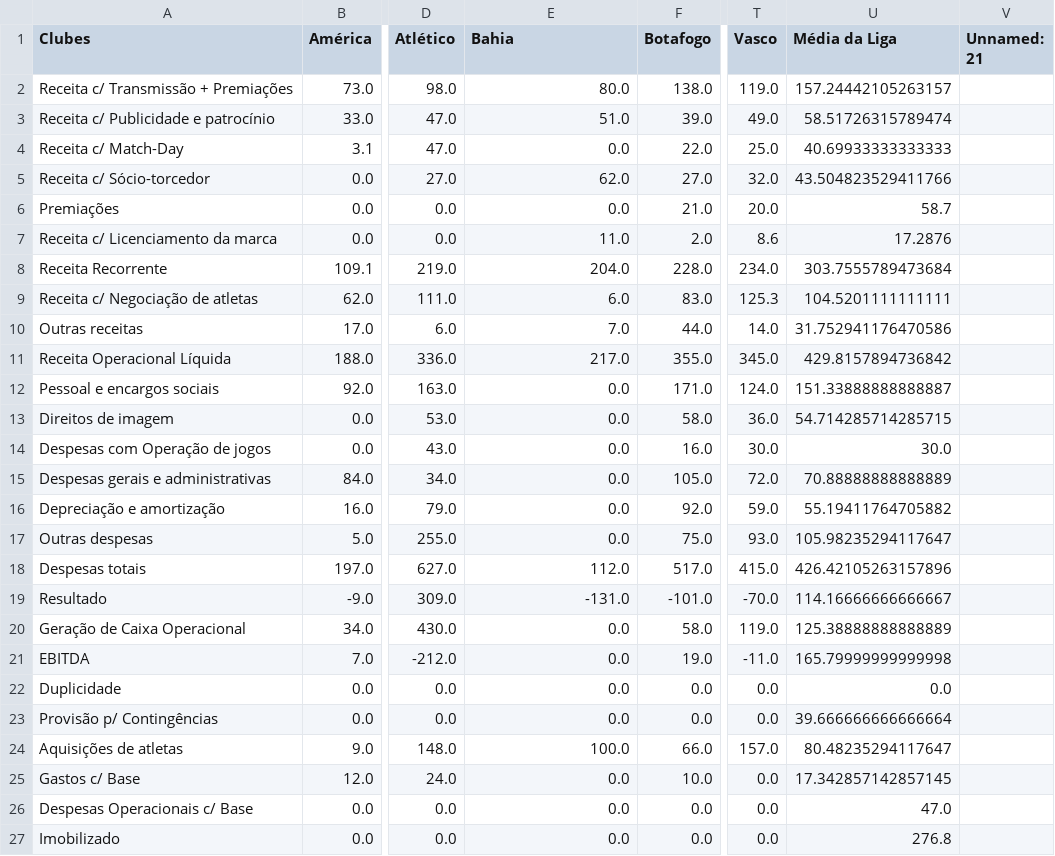
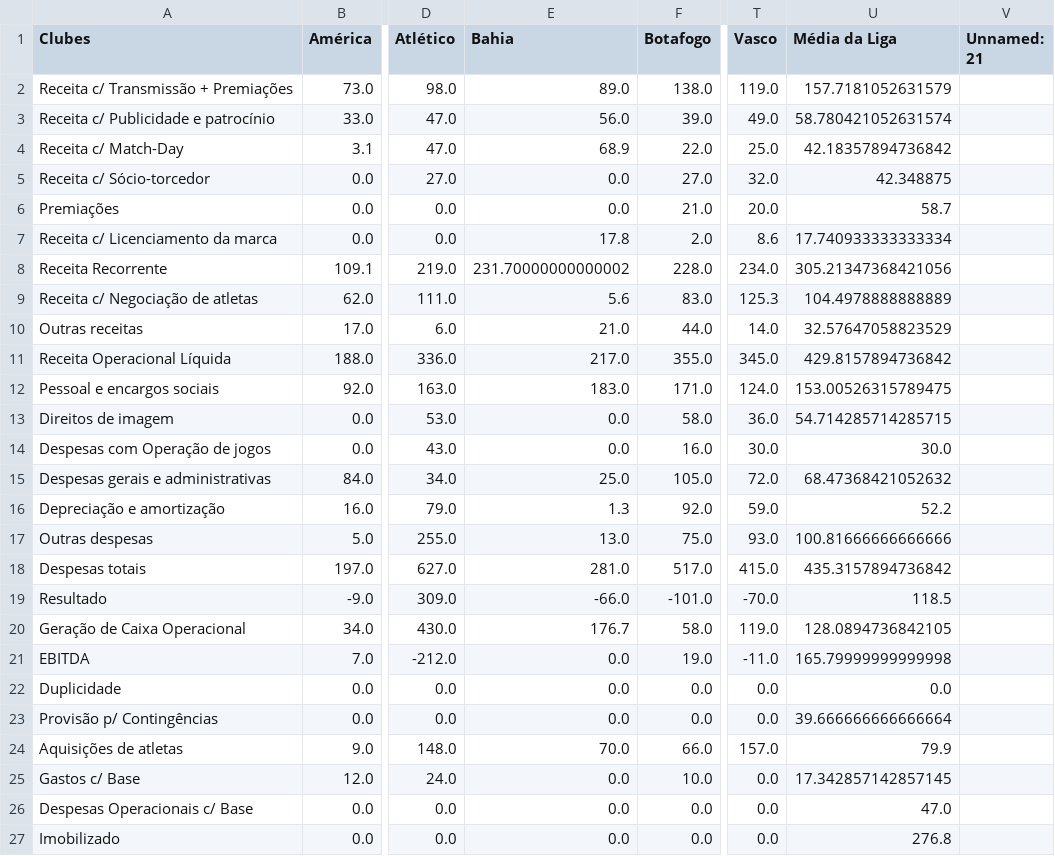
Before and after one commit to JAmerico1898/Financials, a CSV file: índices.csv, drawn as a sheet; only a part is shown, gaps mark what is left out; the diff covers the shown part only; the diff names each change by its address in the sheet, - before the commit and + after, or states it on an @@ line.

```diff
--- a/índices.csv
+++ b/índices.csv
-E2 (Bahia): 80.0
+E2 (Bahia): 89.0
-U2 (Média da Liga): 157.24442105263157
+U2 (Média da Liga): 157.7181052631579
-E3 (Bahia): 51.0
+E3 (Bahia): 56.0
-U3 (Média da Liga): 58.51726315789474
+U3 (Média da Liga): 58.780421052631574
-E4 (Bahia): 0.0
+E4 (Bahia): 68.9
-U4 (Média da Liga): 40.69933333333333
+U4 (Média da Liga): 42.18357894736842
-E5 (Bahia): 62.0
+E5 (Bahia): 0.0
-U5 (Média da Liga): 43.504823529411766
+U5 (Média da Liga): 42.348875
-E7 (Bahia): 11.0
+E7 (Bahia): 17.8
-U7 (Média da Liga): 17.2876
+U7 (Média da Liga): 17.740933333333334
-E8 (Bahia): 204.0
+E8 (Bahia): 231.70000000000002
-U8 (Média da Liga): 303.7555789473684
+U8 (Média da Liga): 305.21347368421056
-E9 (Bahia): 6.0
+E9 (Bahia): 5.6
-U9 (Média da Liga): 104.5201111111111
+U9 (Média da Liga): 104.4978888888889
-E10 (Bahia): 7.0
+E10 (Bahia): 21.0
-U10 (Média da Liga): 31.752941176470586
+U10 (Média da Liga): 32.57647058823529
-E12 (Bahia): 0.0
+E12 (Bahia): 183.0
-U12 (Média da Liga): 151.33888888888887
+U12 (Média da Liga): 153.00526315789475
-E15 (Bahia): 0.0
+E15 (Bahia): 25.0
-U15 (Média da Liga): 70.88888888888889
+U15 (Média da Liga): 68.47368421052632
-E16 (Bahia): 0.0
+E16 (Bahia): 1.3
-U16 (Média da Liga): 55.19411764705882
+U16 (Média da Liga): 52.2
-E17 (Bahia): 0.0
+E17 (Bahia): 13.0
-U17 (Média da Liga): 105.98235294117647
+U17 (Média da Liga): 100.81666666666666
-E18 (Bahia): 112.0
+E18 (Bahia): 281.0
-U18 (Média da Liga): 426.42105263157896
+U18 (Média da Liga): 435.3157894736842
-E19 (Bahia): -131.0
+E19 (Bahia): -66.0
-U19 (Média da Liga): 114.16666666666667
+U19 (Média da Liga): 118.5
-E20 (Bahia): 0.0
+E20 (Bahia): 176.7
-U20 (Média da Liga): 125.38888888888889
+U20 (Média da Liga): 128.0894736842105
-E24 (Bahia): 100.0
+E24 (Bahia): 70.0
-U24 (Média da Liga): 80.48235294117647
+U24 (Média da Liga): 79.9
```
Also changed, not shown: 20 edited cells elsewhere in this file, Painel_Cte (2).csv, caixa.csv, 2 other files.
